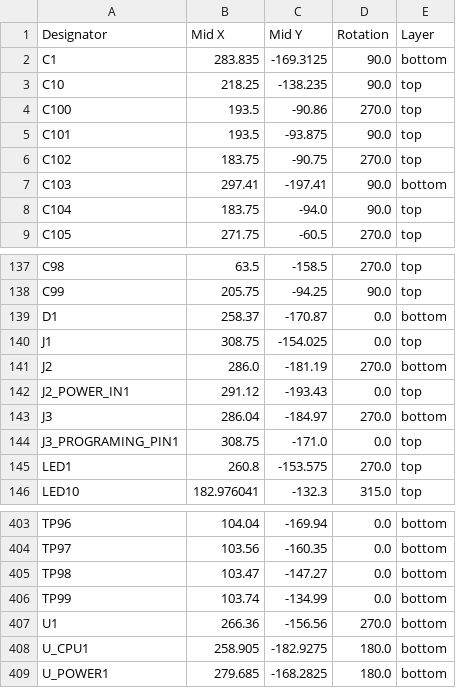
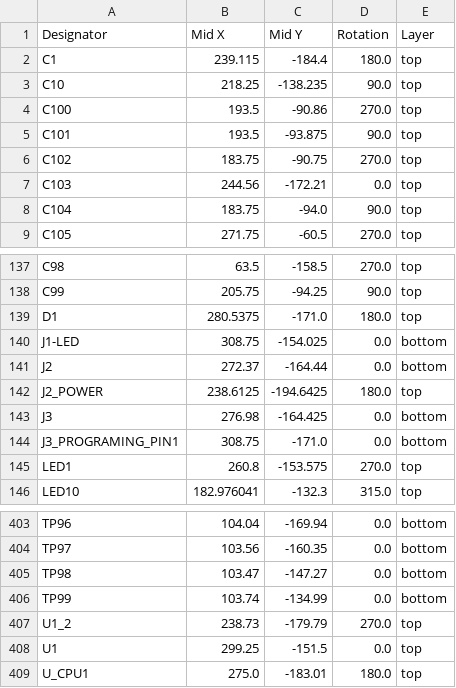
Before and after one commit to funvill/vancouver-skytrain-pcb, a CSV file: hardware/vancouver-skytrain-pcb/production/positions.csv, drawn as a sheet; only a part is shown, gaps mark what is left out; the diff covers the shown part only.

```diff
--- a/hardware/vancouver-skytrain-pcb/production/positions.csv
+++ b/hardware/vancouver-skytrain-pcb/production/positions.csv
@@ -1,3 +1,3 @@
 Designator,Mid X,Mid Y,Rotation,Layer
-C1,283.835,-169.3125,90.0,bottom
+C1,239.115,-184.4,180.0,top
 C10,218.25,-138.235,90.0,top
@@ -6,3 +6,3 @@ C101,193.5,-93.875,90.0,top
 C102,183.75,-90.75,270.0,top
-C103,297.41,-197.41,90.0,bottom
+C103,244.56,-172.21,0.0,top
 C104,183.75,-94.0,90.0,top
@@ -138,8 +138,8 @@ C98,63.5,-158.5,270.0,top
 C99,205.75,-94.25,90.0,top
-D1,258.37,-170.87,0.0,bottom
-J1,308.75,-154.025,0.0,top
-J2,286.0,-181.19,270.0,bottom
-J2_POWER_IN1,291.12,-193.43,0.0,top
-J3,286.04,-184.97,270.0,bottom
-J3_PROGRAMING_PIN1,308.75,-171.0,0.0,top
+D1,280.5375,-171.0,180.0,top
+J1-LED,308.75,-154.025,0.0,bottom
+J2,272.37,-164.44,0.0,bottom
+J2_POWER,238.6125,-194.6425,180.0,top
+J3,276.98,-164.425,0.0,bottom
+J3_PROGRAMING_PIN1,308.75,-171.0,0.0,bottom
 LED1,260.8,-153.575,270.0,top
@@ -406,4 +406,4 @@ TP98,103.47,-147.27,0.0,bottom
 TP99,103.74,-134.99,0.0,bottom
-U1,266.36,-156.56,270.0,bottom
-U_CPU1,258.905,-182.9275,180.0,bottom
-U_POWER1,279.685,-168.2825,180.0,bottom
+U1_2,238.73,-179.79,270.0,top
+U1,299.25,-151.5,0.0,top
+U_CPU1,275.0,-183.01,180.0,top
```
Also changed, not shown: 66 edited cells elsewhere in this file, hardware/vancouver-skytrain-pcb/production/bom.csv, hardware/vancouver-skytrain-pcb/production/designators.csv, 6 other files.
